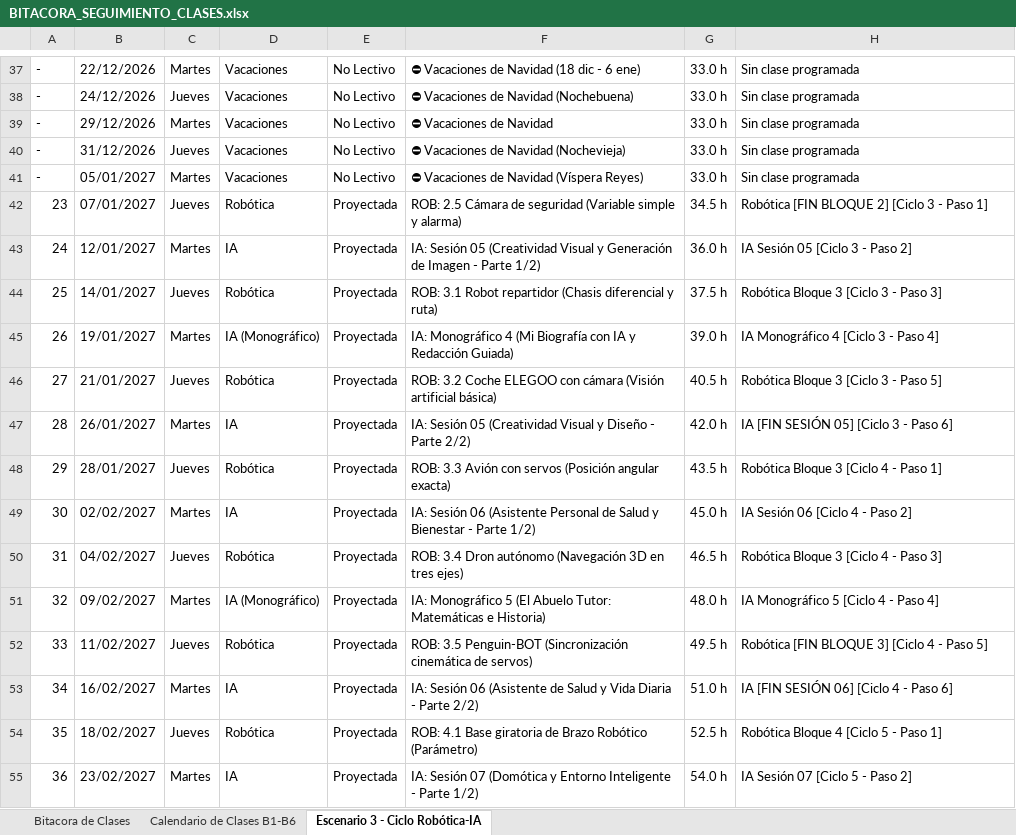
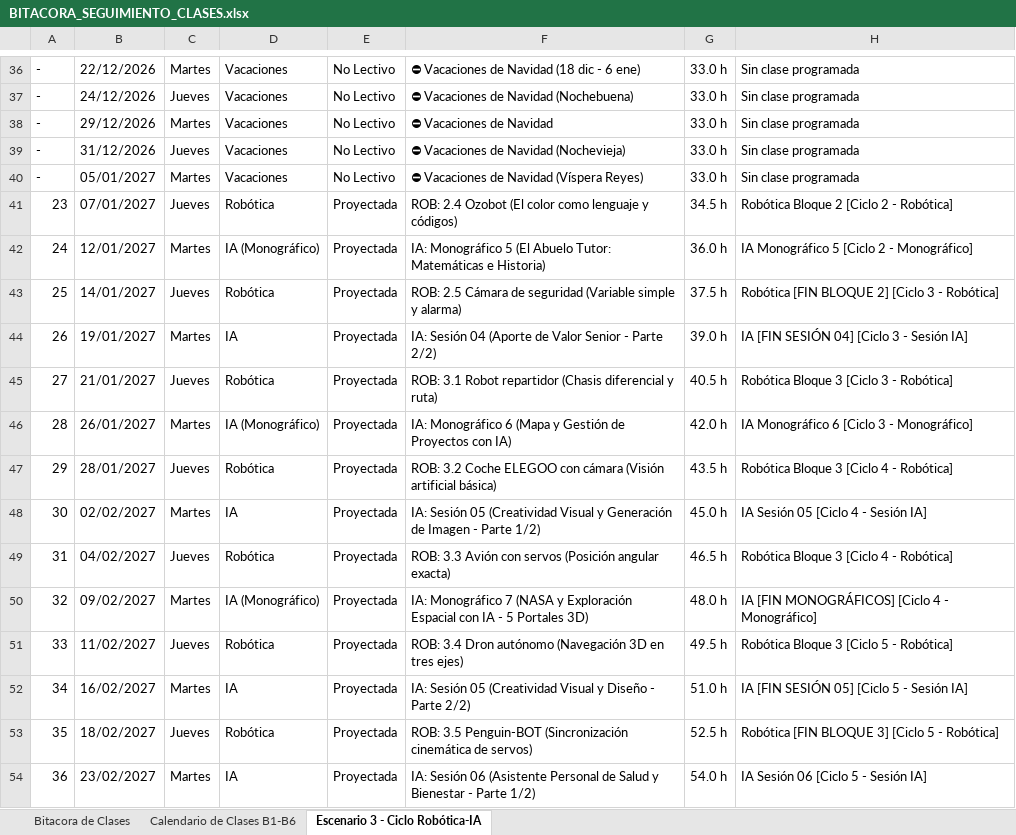
Before and after one commit to javiercursocorreo-gif/Curso-Robotica-IA-Comun, an Excel workbook: SEGUIMIENTO DEL CALENDARIO/BITACORA_SEGUIMIENTO_CLASES.xlsx, sheet Escenario 3 - Ciclo Robótica-IA, drawn as a sheet; only a part is shown, gaps mark what is left out; values as stored, in another font and other column widths than the file's, no cell formats; addresses are those after the commit; the diff covers the shown part only; the diff names each change by its address in the sheet, - before the commit and + after, or states it on an @@ line.

Commit message:
feat(calendario): actualizar bitacora con clase 11 y nuevo Escenario 3 (ciclo de 4 pasos, Mono 2 el 19/11 y Mono 3 el 24/11)

```diff
--- a/SEGUIMIENTO DEL CALENDARIO/BITACORA_SEGUIMIENTO_CLASES.xlsx (sheet Escenario 3 - Ciclo Robótica-IA)
+++ b/SEGUIMIENTO DEL CALENDARIO/BITACORA_SEGUIMIENTO_CLASES.xlsx (sheet Escenario 3 - Ciclo Robótica-IA)
-F41: ROB: 2.5 Cámara de seguridad (Variable simple y alarma)
+F41: ROB: 2.4 Ozobot (El color como lenguaje y códigos)
-H41: Robótica [FIN BLOQUE 2] [Ciclo 3 - Paso 1]
+H41: Robótica Bloque 2 [Ciclo 2 - Robótica]
-D42: IA
+D42: IA (Monográfico)
-F42: IA: Sesión 05 (Creatividad Visual y Generación de Imagen - Parte 1/2)
+F42: IA: Monográfico 5 (El Abuelo Tutor: Matemáticas e Historia)
-H42: IA Sesión 05 [Ciclo 3 - Paso 2]
+H42: IA Monográfico 5 [Ciclo 2 - Monográfico]
-F43: ROB: 3.1 Robot repartidor (Chasis diferencial y ruta)
+F43: ROB: 2.5 Cámara de seguridad (Variable simple y alarma)
-H43: Robótica Bloque 3 [Ciclo 3 - Paso 3]
+H43: Robótica [FIN BLOQUE 2] [Ciclo 3 - Robótica]
-D44: IA (Monográfico)
+D44: IA
-F44: IA: Monográfico 4 (Mi Biografía con IA y Redacción Guiada)
+F44: IA: Sesión 04 (Aporte de Valor Senior - Parte 2/2)
-H44: IA Monográfico 4 [Ciclo 3 - Paso 4]
+H44: IA [FIN SESIÓN 04] [Ciclo 3 - Sesión IA]
-F45: ROB: 3.2 Coche ELEGOO con cámara (Visión artificial básica)
+F45: ROB: 3.1 Robot repartidor (Chasis diferencial y ruta)
-H45: Robótica Bloque 3 [Ciclo 3 - Paso 5]
+H45: Robótica Bloque 3 [Ciclo 3 - Robótica]
-D46: IA
+D46: IA (Monográfico)
-F46: IA: Sesión 05 (Creatividad Visual y Diseño - Parte 2/2)
+F46: IA: Monográfico 6 (Mapa y Gestión de Proyectos con IA)
-H46: IA [FIN SESIÓN 05] [Ciclo 3 - Paso 6]
+H46: IA Monográfico 6 [Ciclo 3 - Monográfico]
-F47: ROB: 3.3 Avión con servos (Posición angular exacta)
+F47: ROB: 3.2 Coche ELEGOO con cámara (Visión artificial básica)
-H47: Robótica Bloque 3 [Ciclo 4 - Paso 1]
+H47: Robótica Bloque 3 [Ciclo 4 - Robótica]
-F48: IA: Sesión 06 (Asistente Personal de Salud y Bienestar - Parte…
+F48: IA: Sesión 05 (Creatividad Visual y Generación de Imagen - Parte…
-H48: IA Sesión 06 [Ciclo 4 - Paso 2]
+H48: IA Sesión 05 [Ciclo 4 - Sesión IA]
-F49: ROB: 3.4 Dron autónomo (Navegación 3D en tres ejes)
+F49: ROB: 3.3 Avión con servos (Posición angular exacta)
-H49: Robótica Bloque 3 [Ciclo 4 - Paso 3]
+H49: Robótica Bloque 3 [Ciclo 4 - Robótica]
-F50: IA: Monográfico 5 (El Abuelo Tutor: Matemáticas e Historia)
+F50: IA: Monográfico 7 (NASA y Exploración Espacial con IA - 5 Portales 3D)
-H50: IA Monográfico 5 [Ciclo 4 - Paso 4]
+H50: IA [FIN MONOGRÁFICOS] [Ciclo 4 - Monográfico]
-F51: ROB: 3.5 Penguin-BOT (Sincronización cinemática de servos)
+F51: ROB: 3.4 Dron autónomo (Navegación 3D en tres ejes)
-H51: Robótica [FIN BLOQUE 3] [Ciclo 4 - Paso 5]
+H51: Robótica Bloque 3 [Ciclo 5 - Robótica]
-F52: IA: Sesión 06 (Asistente de Salud y Vida Diaria - Parte…
+F52: IA: Sesión 05 (Creatividad Visual y Diseño - Parte…
-H52: IA [FIN SESIÓN 06] [Ciclo 4 - Paso 6]
+H52: IA [FIN SESIÓN 05] [Ciclo 5 - Sesión IA]
-F53: ROB: 4.1 Base giratoria de Brazo Robótico (Parámetro)
+F53: ROB: 3.5 Penguin-BOT (Sincronización cinemática de servos)
-H53: Robótica Bloque 4 [Ciclo 5 - Paso 1]
+H53: Robótica [FIN BLOQUE 3] [Ciclo 5 - Robótica]
-F54: IA: Sesión 07 (Domótica y Entorno Inteligente - Parte…
+F54: IA: Sesión 06 (Asistente Personal de Salud y Bienestar - Parte…
-H54: IA Sesión 07 [Ciclo 5 - Paso 2]
+H54: IA Sesión 06 [Ciclo 5 - Sesión IA]
```
Also changed, not shown: 3 added rows, 4 removed rows, 91 edited cells and row numbers in column A elsewhere in this sheet, sheet Calendario de Clases B1-B6, sheet Bitacora de Clases, cell formats, 2 other files.
